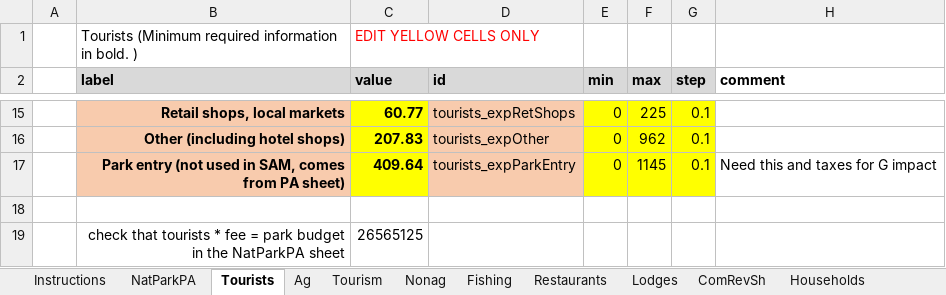
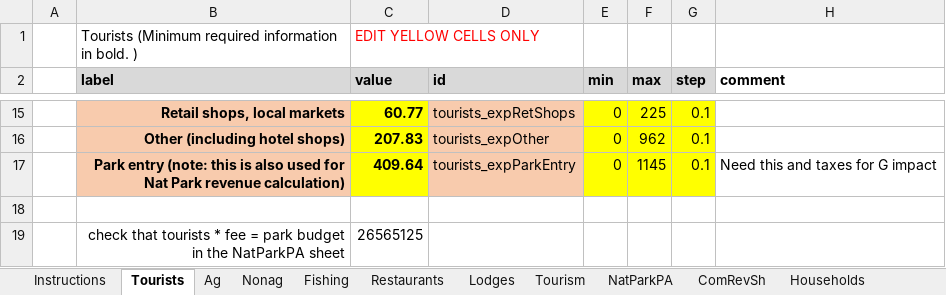
Before and after one commit to jkagin/LEWIE-Lite_repo, an Excel workbook: app_current/LEWIE-Lite_NewInput_v12.xlsx, sheet Tourists, drawn as a sheet; only a part is shown, gaps mark what is left out; values as stored, in another font and other column widths than the file's, no borders; the diff names each change by its address in the sheet, - before the commit and + after, or states it on an @@ line.

```diff
--- a/app_current/LEWIE-Lite_NewInput_v12.xlsx (sheet Tourists)
+++ b/app_current/LEWIE-Lite_NewInput_v12.xlsx (sheet Tourists)
@@ sheet tab order changed: Instructions | Tourists | Ag | Nonag | Fishing | Restaurants | Lodges | Tourism | NatParkPA | ComRevSh | Households @@
-B17 (label): Park entry (not used in SAM, comes from PA sheet)
+B17 (label): Park entry (note: this is also used for Nat Park revenue calculation)
```
Also changed, not shown: sheet NatParkPA, 11 other files.
